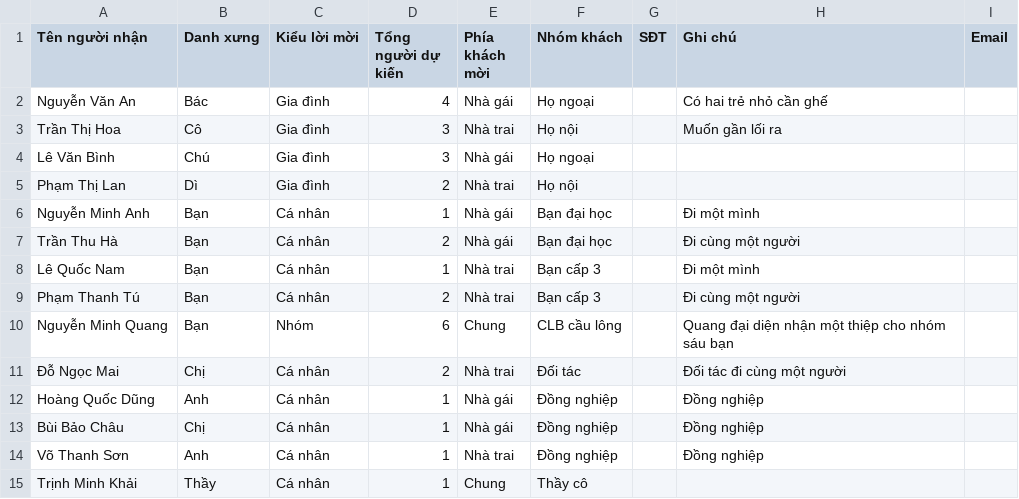
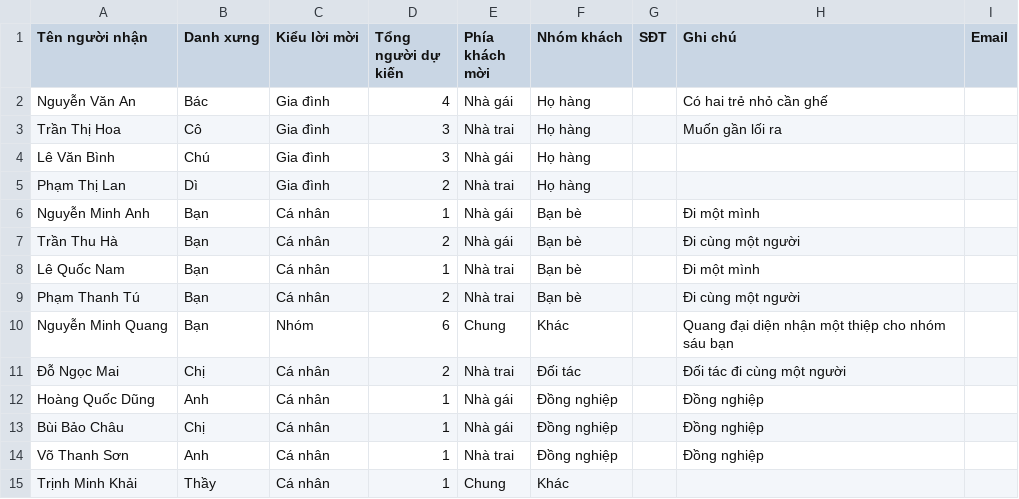
Before and after one commit to TranNhatChinh/InviteMe-FrontEnd, a CSV file: public/templates/khach-moi-30-nguoi.csv, drawn as a sheet.

```diff
--- a/public/templates/khach-moi-30-nguoi.csv
+++ b/public/templates/khach-moi-30-nguoi.csv
@@ -1,11 +1,11 @@
 "Tên người nhận","Danh xưng","Kiểu lời mời","Tổng người dự kiến","Phía khách mời","Nhóm khách","SĐT","Ghi chú","Email"
-"Nguyễn Văn An","Bác","Gia đình","4","Nhà gái","Họ ngoại","","Có hai trẻ nhỏ cần ghế",""
-"Trần Thị Hoa","Cô","Gia đình","3","Nhà trai","Họ nội","","Muốn gần lối ra",""
-"Lê Văn Bình","Chú","Gia đình","3","Nhà gái","Họ ngoại","","",""
-"Phạm Thị Lan","Dì","Gia đình","2","Nhà trai","Họ nội","","",""
-"Nguyễn Minh Anh","Bạn","Cá nhân","1","Nhà gái","Bạn đại học","","Đi một mình",""
-"Trần Thu Hà","Bạn","Cá nhân","2","Nhà gái","Bạn đại học","","Đi cùng một người",""
-"Lê Quốc Nam","Bạn","Cá nhân","1","Nhà trai","Bạn cấp 3","","Đi một mình",""
-"Phạm Thanh Tú","Bạn","Cá nhân","2","Nhà trai","Bạn cấp 3","","Đi cùng một người",""
-"Nguyễn Minh Quang","Bạn","Nhóm","6","Chung","CLB cầu lông","","Quang đại diện nhận một thiệp cho nhóm sáu bạn",""
+"Nguyễn Văn An","Bác","Gia đình","4","Nhà gái","Họ hàng","","Có hai trẻ nhỏ cần ghế",""
+"Trần Thị Hoa","Cô","Gia đình","3","Nhà trai","Họ hàng","","Muốn gần lối ra",""
+"Lê Văn Bình","Chú","Gia đình","3","Nhà gái","Họ hàng","","",""
+"Phạm Thị Lan","Dì","Gia đình","2","Nhà trai","Họ hàng","","",""
+"Nguyễn Minh Anh","Bạn","Cá nhân","1","Nhà gái","Bạn bè","","Đi một mình",""
+"Trần Thu Hà","Bạn","Cá nhân","2","Nhà gái","Bạn bè","","Đi cùng một người",""
+"Lê Quốc Nam","Bạn","Cá nhân","1","Nhà trai","Bạn bè","","Đi một mình",""
+"Phạm Thanh Tú","Bạn","Cá nhân","2","Nhà trai","Bạn bè","","Đi cùng một người",""
+"Nguyễn Minh Quang","Bạn","Nhóm","6","Chung","Khác","","Quang đại diện nhận một thiệp cho nhóm sáu bạn",""
 "Đỗ Ngọc Mai","Chị","Cá nhân","2","Nhà trai","Đối tác","","Đối tác đi cùng một người",""
@@ -14,2 +14,2 @@
 "Võ Thanh Sơn","Anh","Cá nhân","1","Nhà trai","Đồng nghiệp","","Đồng nghiệp",""
-"Trịnh Minh Khải","Thầy","Cá nhân","1","Chung","Thầy cô","","",""
+"Trịnh Minh Khải","Thầy","Cá nhân","1","Chung","Khác","","",""
```
Also changed, not shown: public/templates/khach-moi-100-nguoi.csv, public/templates/khach-moi-20-nguoi.csv, 17 other files.
